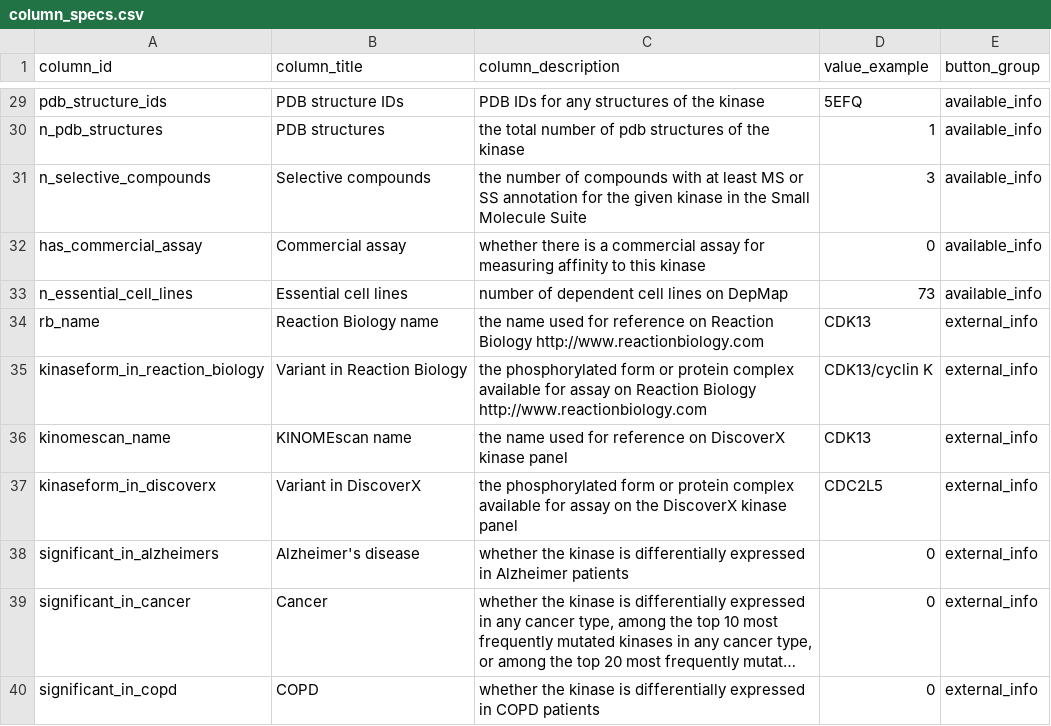
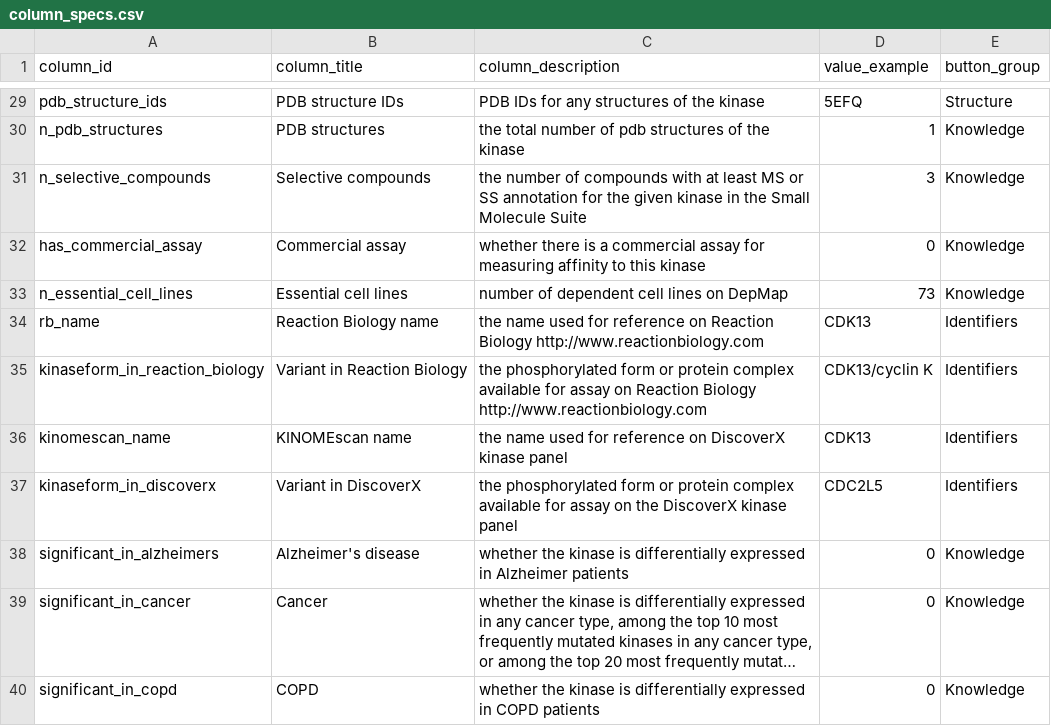
Before and after one commit to labsyspharm/kinome-website, a CSV file: data/column_specs.csv, drawn as a sheet; only a part is shown, gaps mark what is left out; long unchanged cells end in …; the diff covers the shown part only; the diff names each change by its address in the sheet, - before the commit and + after, or states it on an @@ line.

Commit message:
Fix knowledge filters. Use dropdowns for columns

```diff
--- a/data/column_specs.csv
+++ b/data/column_specs.csv
-E29 (button_group): available_info
+E29 (button_group): Structure
-E30:E33 (button_group): available_info
+E30:E33 (button_group): Knowledge
-E34:E37 (button_group): external_info
+E34:E37 (button_group): Identifiers
-E38:E40 (button_group): external_info
+E38:E40 (button_group): Knowledge
```
Also changed, not shown: 27 edited cells elsewhere in this file, 6 other files.
